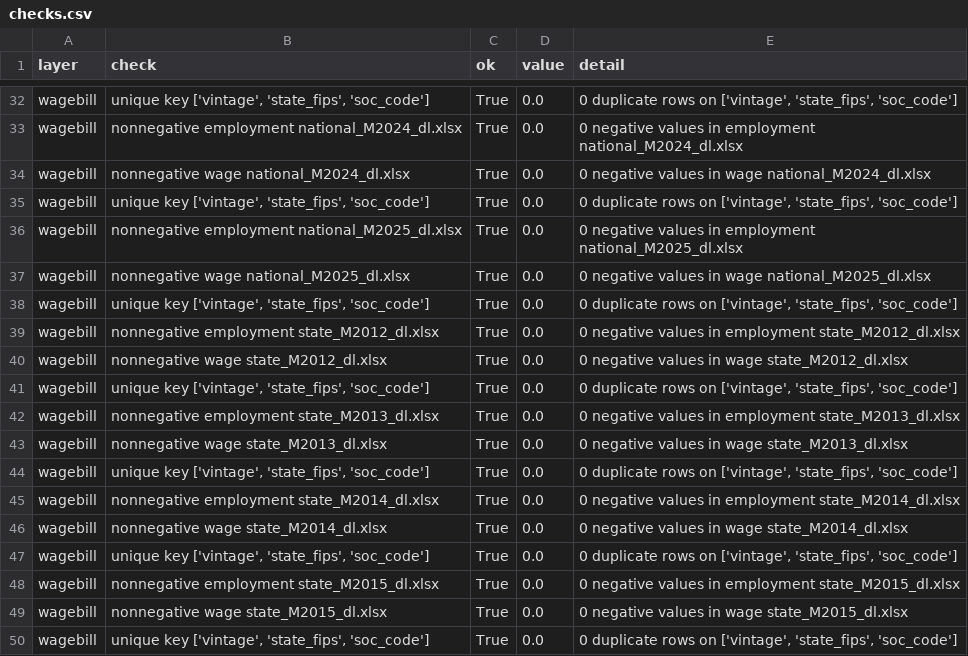
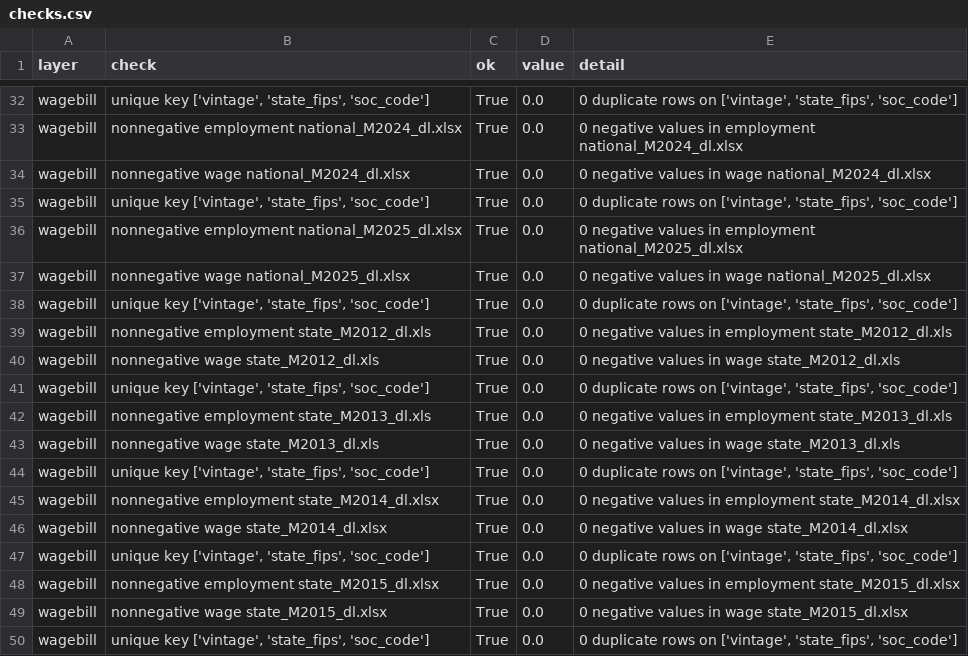
Before and after one commit to conway1521/ai-index, a CSV file: aiindex/output/checks.csv, drawn as a sheet; only a part is shown, gaps mark what is left out.

```diff
--- a/aiindex/output/checks.csv
+++ b/aiindex/output/checks.csv
@@ -38,7 +38,7 @@ wagebill,nonnegative wage national_M2025_dl.xlsx,True,0.0,0 negative values in w
 wagebill,"unique key ['vintage', 'state_fips', 'soc_code']",True,0.0,"0 duplicate rows on ['vintage', 'state_fips', 'soc_code']"
-wagebill,nonnegative employment state_M2012_dl.xlsx,True,0.0,0 negative values in employment state_M2012_dl.xlsx
-wagebill,nonnegative wage state_M2012_dl.xlsx,True,0.0,0 negative values in wage state_M2012_dl.xlsx
+wagebill,nonnegative employment state_M2012_dl.xls,True,0.0,0 negative values in employment state_M2012_dl.xls
+wagebill,nonnegative wage state_M2012_dl.xls,True,0.0,0 negative values in wage state_M2012_dl.xls
 wagebill,"unique key ['vintage', 'state_fips', 'soc_code']",True,0.0,"0 duplicate rows on ['vintage', 'state_fips', 'soc_code']"
-wagebill,nonnegative employment state_M2013_dl.xlsx,True,0.0,0 negative values in employment state_M2013_dl.xlsx
-wagebill,nonnegative wage state_M2013_dl.xlsx,True,0.0,0 negative values in wage state_M2013_dl.xlsx
+wagebill,nonnegative employment state_M2013_dl.xls,True,0.0,0 negative values in employment state_M2013_dl.xls
+wagebill,nonnegative wage state_M2013_dl.xls,True,0.0,0 negative values in wage state_M2013_dl.xls
 wagebill,"unique key ['vintage', 'state_fips', 'soc_code']",True,0.0,"0 duplicate rows on ['vintage', 'state_fips', 'soc_code']"
```
Also changed, not shown: aiindex/output/tables/outcomes_pay_changes.csv, aiindex/output/tables/postings_gradient_quarterly.csv, 8 other files.
